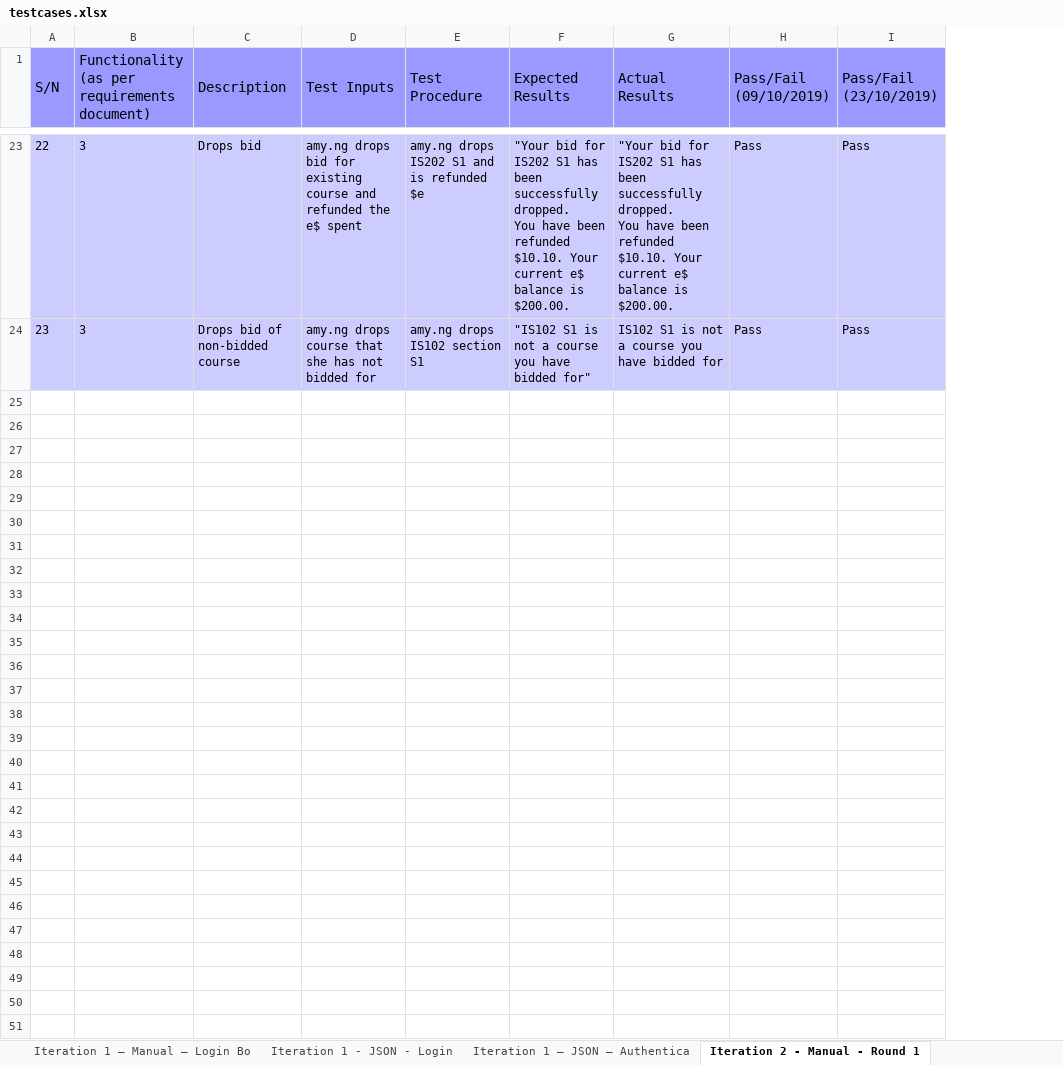
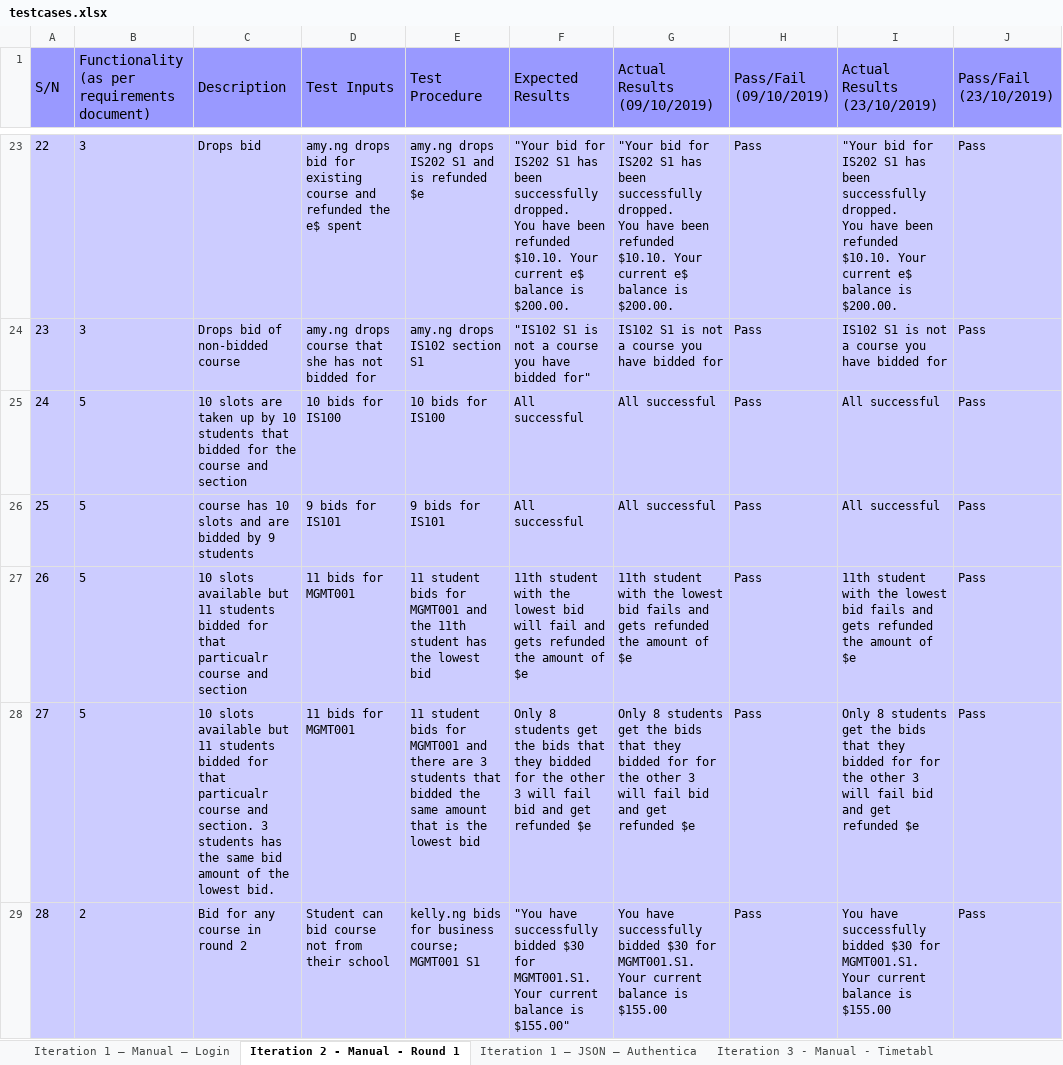
Before and after one commit to ameyrathi/SWE-Project, an Excel workbook: testing/testcases.xlsx, sheet Iteration 2 - Manual - Round 1, drawn as a sheet; only a part is shown, gaps mark what is left out; values as stored, in another font and other column widths than the file's, no borders; ↵ is a line break in a cell; the diff covers the shown part only; the diff names each change by its address in the sheet, - before the commit and + after, or states it on an @@ line.

```diff
--- a/testing/testcases.xlsx (sheet Iteration 2 - Manual - Round 1)
+++ b/testing/testcases.xlsx (sheet Iteration 2 - Manual - Round 1)
-sheet tab: Iteration 1 – Manual – Login Bo
+sheet tab: Iteration 1 – Manual – Login
-sheet tab: Iteration 1 - JSON - Login
+sheet tab: Iteration 3 - Manual - Timetabl
@@ sheet tab order changed: Iteration 1 – Manual – Login | Iteration 2 - Manual - Round 1 | Iteration 1 – JSON – Authentica | Iteration 3 - Manual - Timetabl @@
+column I (Actual Results (23/10/2019)), rows 23-24: "Your bid for IS202 S1 has been successfully dropped. ↵ You have been refunded $10.10. Your current e$ balance is $200.00. | IS102 S1 is not a course you have bidded for
-G1: Actual Results
+G1: Actual Results (09/10/2019)
+row 25: 24 | 5 | 10 slots are taken up by 10 students that bidded for the course and section | 10 bids for IS100 | 10 bids for IS100 | All successful | All successful | Pass | All successful | Pass
+row 26: 25 | 5 | course has 10 slots and are bidded by 9 students | 9 bids for IS101 | 9 bids for IS101 | All successful | All successful | Pass | All successful | Pass
+row 27: 26 | 5 | 10 slots available but 11 students bidded for that particualr course and section | 11 bids for MGMT001 | 11 student bids for MGMT001 and the 11th student has the lowest bid | 11th student with the lowest bid will fail and gets refunded the amount of $e | 11th student with the lowest bid fails and gets refunded the amount of $e | Pass | 11th student with the lowest bid fails and gets refunded the amount of $e | Pass
+row 28: 27 | 5 | 10 slots available but 11 students bidded for that particualr course and section. 3 students has the same bid amount of the lowest bid. | 11 bids for MGMT001 | 11 student bids for MGMT001 and there are 3 students that bidded the same amount that is the lowest bid | Only 8 students get the bids that they bidded for the other 3 will fail bid and get refunded $e | Only 8 students get the bids that they bidded for for the other 3 will fail bid and get refunded $e | Pass | Only 8 students get the bids that they bidded for for the other 3 will fail bid and get refunded $e | Pass
+row 29: 28 | 2 | Bid for any course in round 2 | Student can bid course not from their school | kelly.ng bids for business course; MGMT001 S1 | "You have successfully bidded $30 for MGMT001.S1. ↵ Your current balance is $155.00" | You have successfully bidded $30 for MGMT001.S1. ↵ Your current balance is $155.00 | Pass | You have successfully bidded $30 for MGMT001.S1. ↵ Your current balance is $155.00 | Pass
```
Also changed, not shown: 5 added rows elsewhere in this sheet, other sheet tabs, metrics/bm.xlsx, 3 other files.
